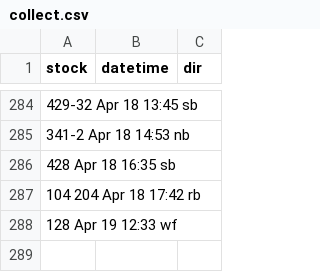
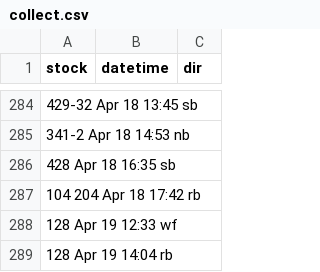
Before and after one commit to bryan7ran/banff-high-speed-rail, a CSV file: collect.csv, drawn as a sheet; only a part is shown, gaps mark what is left out; the diff names each change by its address in the sheet, - before the commit and + after, or states it on an @@ line.

Commit message:
Update collect.csv

```diff
--- a/collect.csv
+++ b/collect.csv
+row 289: 128 Apr 19 14:04 rb
```
